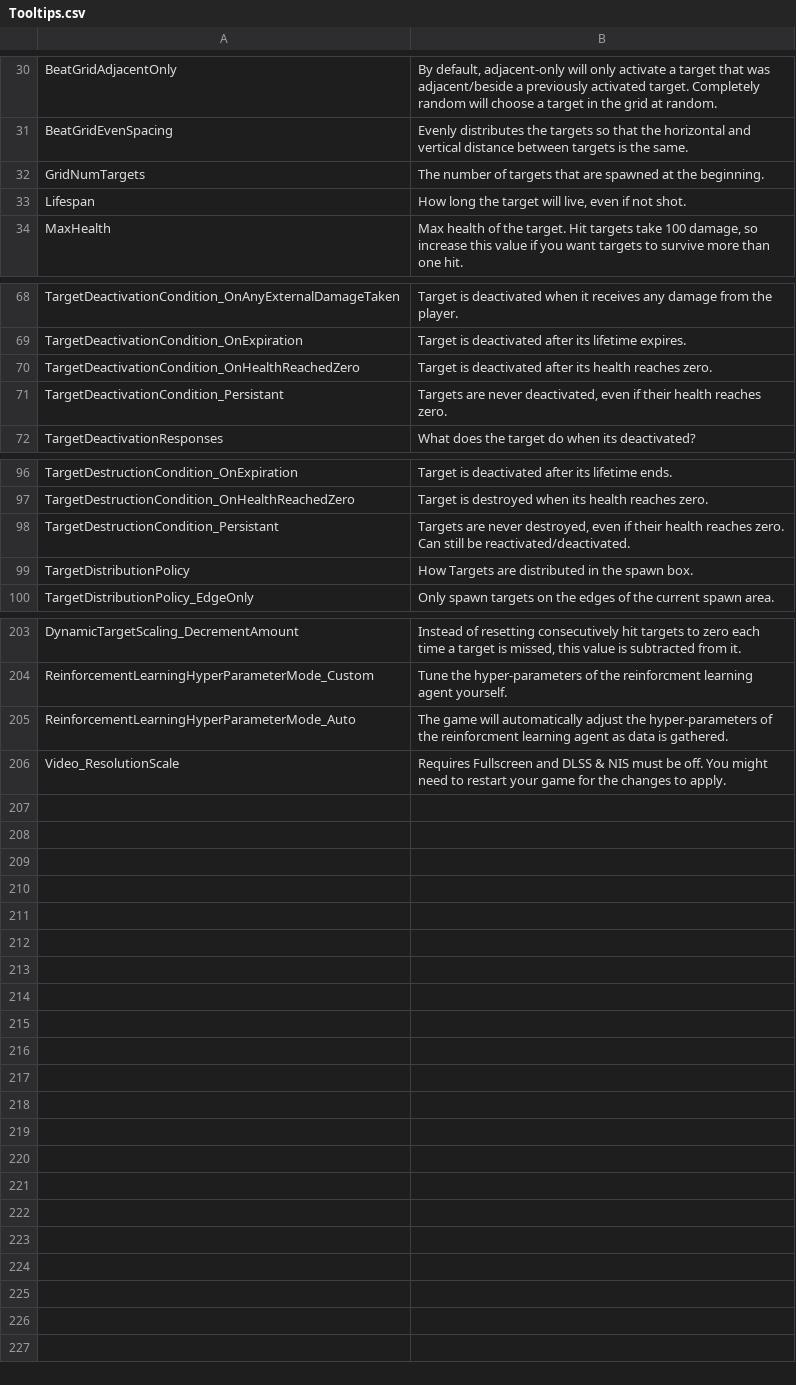
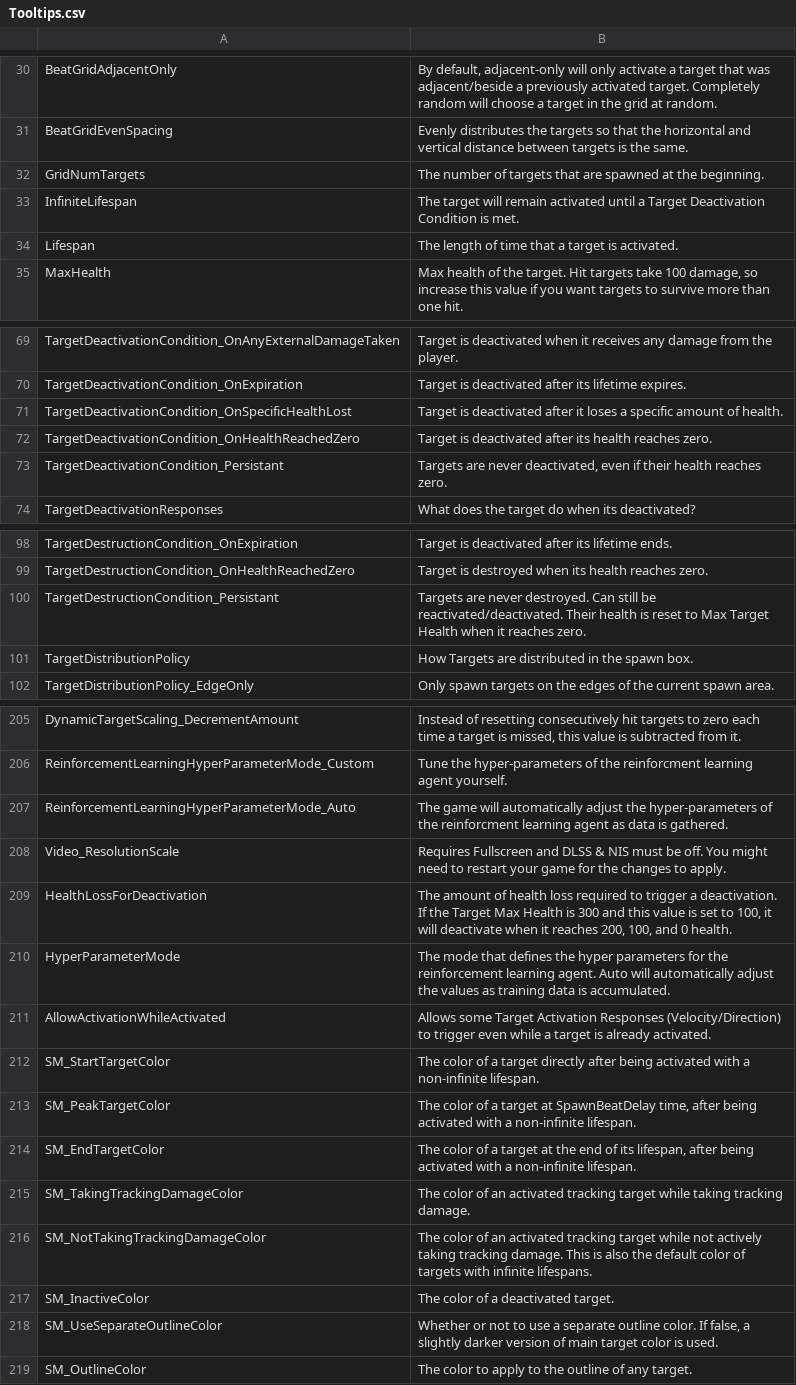
Before and after one commit to markoleptic/BeatShot, a CSV file: Content/NonAssets/Tooltips.csv, drawn as a sheet; only a part is shown, gaps mark what is left out.

Commit message:
More Damage Changes
Added a new Target Deactivation Condition: OnSpecificHealthLost
Added a new Custom Game Modes menu option: Health Loss Required For Deactivation
Added a new Custom Game Modes menu option: Allow Activation While Activated
Added a new Settings Menu option: Tracking Target Color
Added a new Settings Menu option: Tracking Target Color While Taking Damage

```diff
--- a/Content/NonAssets/Tooltips.csv
+++ b/Content/NonAssets/Tooltips.csv
@@ -32,3 +32,4 @@ BeatGridEvenSpacing,Evenly distributes the targets so that the horizontal and ve
 GridNumTargets,The number of targets that are spawned at the beginning.
-Lifespan,"How long the target will live, even if not shot."
+InfiniteLifespan,The target will remain activated until a Target Deactivation Condition is met.
+Lifespan,The length of time that a target is activated.
 MaxHealth,"Max health of the target. Hit targets take 100 damage, so increase this value if you want targets to survive more than one hit."
@@ -69,2 +70,3 @@ TargetDeactivationCondition_OnAnyExternalDamageTaken,Target is deactivated when
 TargetDeactivationCondition_OnExpiration,Target is deactivated after its lifetime expires.
+TargetDeactivationCondition_OnSpecificHealthLost,Target is deactivated after it loses a specific amount of health.
 TargetDeactivationCondition_OnHealthReachedZero,Target is deactivated after its health reaches zero.
@@ -97,3 +99,3 @@ TargetDestructionCondition_OnExpiration,Target is deactivated after its lifetime
 TargetDestructionCondition_OnHealthReachedZero,Target is destroyed when its health reaches zero.
-TargetDestructionCondition_Persistant,"Targets are never destroyed, even if their health reaches zero. Can still be reactivated/deactivated."
+TargetDestructionCondition_Persistant,Targets are never destroyed. Can still be reactivated/deactivated. Their health is reset to Max Target Health when it reaches zero.
 TargetDistributionPolicy,How Targets are distributed in the spawn box.
@@ -206 +208,12 @@ ReinforcementLearningHyperParameterMode_Auto,The game will automatically adjust
 Video_ResolutionScale,Requires Fullscreen and DLSS & NIS must be off. You might need to restart your game for the changes to apply.
+HealthLossForDeactivation,"The amount of health loss required to trigger a deactivation. If the Target Max Health is 300 and this value is set to 100, it will deactivate when it reaches 200, 100, and 0 health."
+HyperParameterMode,The mode that defines the hyper parameters for the reinforcement learning agent. Auto will automatically adjust the values as training data is accumulated.
+AllowActivationWhileActivated,Allows some Target Activation Responses (Velocity/Direction) to trigger even while a target is already activated.
+SM_StartTargetColor,The color of a target directly after being activated with a non-infinite lifespan.
+SM_PeakTargetColor,"The color of a target at SpawnBeatDelay time, after being activated with a non-infinite lifespan."
+SM_EndTargetColor,"The color of a target at the end of its lifespan, after being activated with a non-infinite lifespan."
+SM_TakingTrackingDamageColor,The color of an activated tracking target while taking tracking damage.
+SM_NotTakingTrackingDamageColor,The color of an activated tracking target while not actively taking tracking damage. This is also the default color of targets with infinite lifespans.
+SM_InactiveColor,The color of a deactivated target.
+SM_UseSeparateOutlineColor,"Whether or not to use a separate outline color. If false, a slightly darker version of main target color is used."
+SM_OutlineColor,The color to apply to the outline of any target.
```
Also changed, not shown: Content/NonAssets/Widgets.csv, 44 other files.
